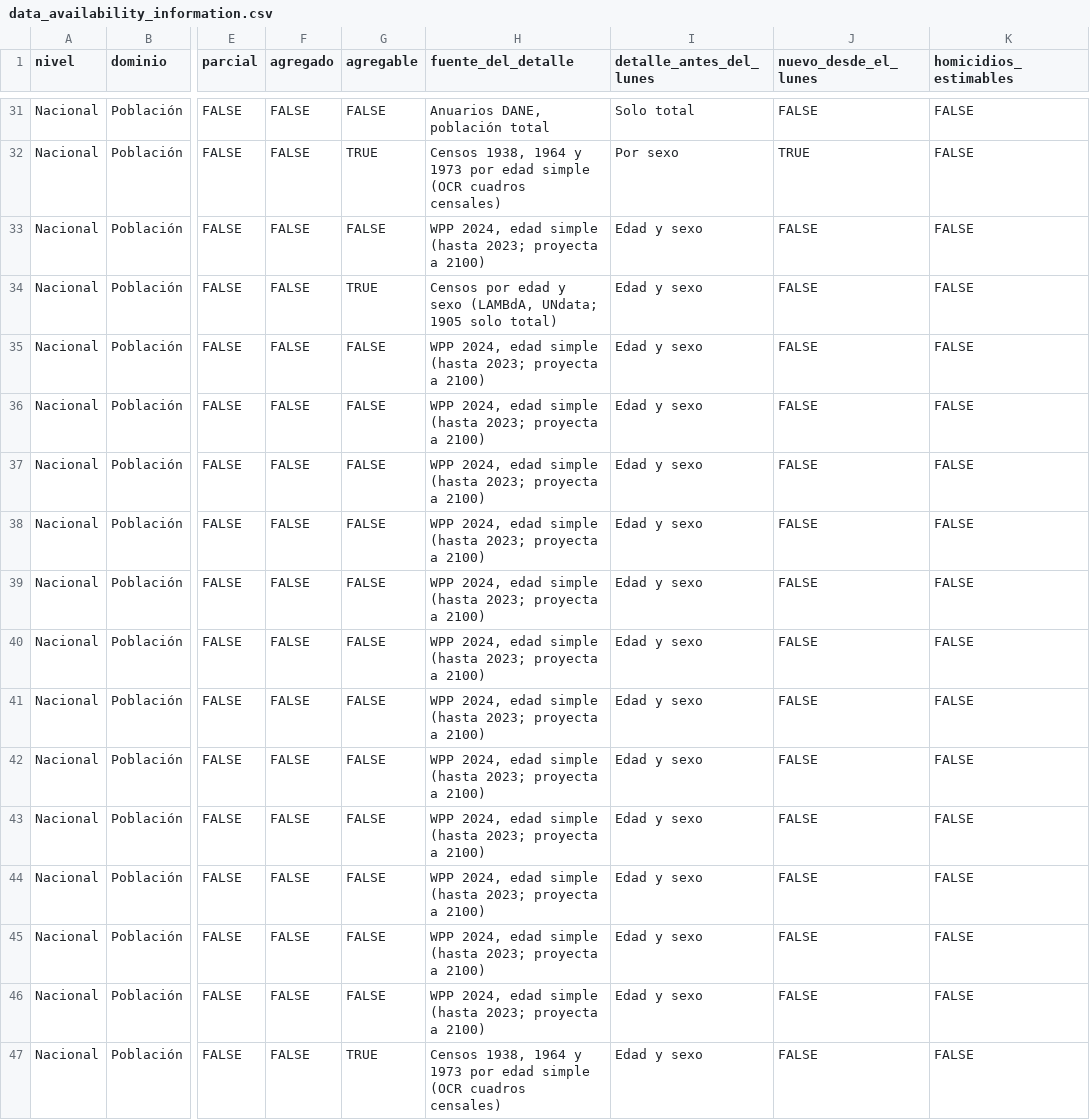
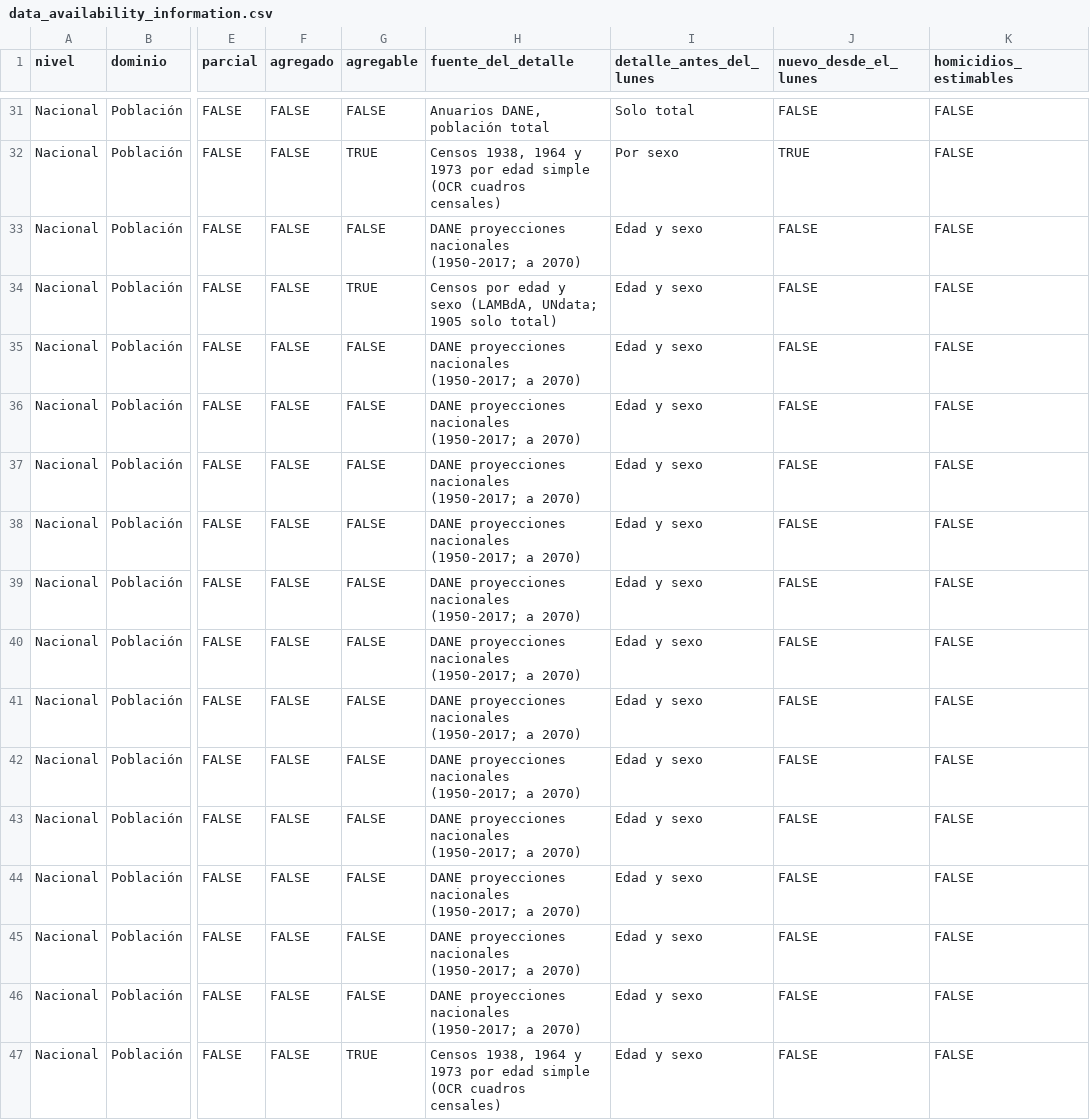
Before and after one commit to kikeacosta/colombia_homicidios, a CSV file: output/tables/data_availability_information.csv, drawn as a sheet; only a part is shown, gaps mark what is left out; the diff covers the shown part only; the diff names each change by its address in the sheet, - before the commit and + after, or states it on an @@ line.

```diff
--- a/output/tables/data_availability_information.csv
+++ b/output/tables/data_availability_information.csv
-H33 (fuente_del_detalle): WPP 2024, edad simple (hasta 2023; proyecta a 2100)
+H33 (fuente_del_detalle): DANE proyecciones nacionales (1950-2017; a 2070)
-H35:H46 (fuente_del_detalle): WPP 2024, edad simple (hasta 2023; proyecta a 2100)
+H35:H46 (fuente_del_detalle): DANE proyecciones nacionales (1950-2017; a 2070)
```
Also changed, not shown: 54 edited cells elsewhere in this file, documents/inventory/archivos.csv, documents/inventory/fuentes.csv, 7 other files.
